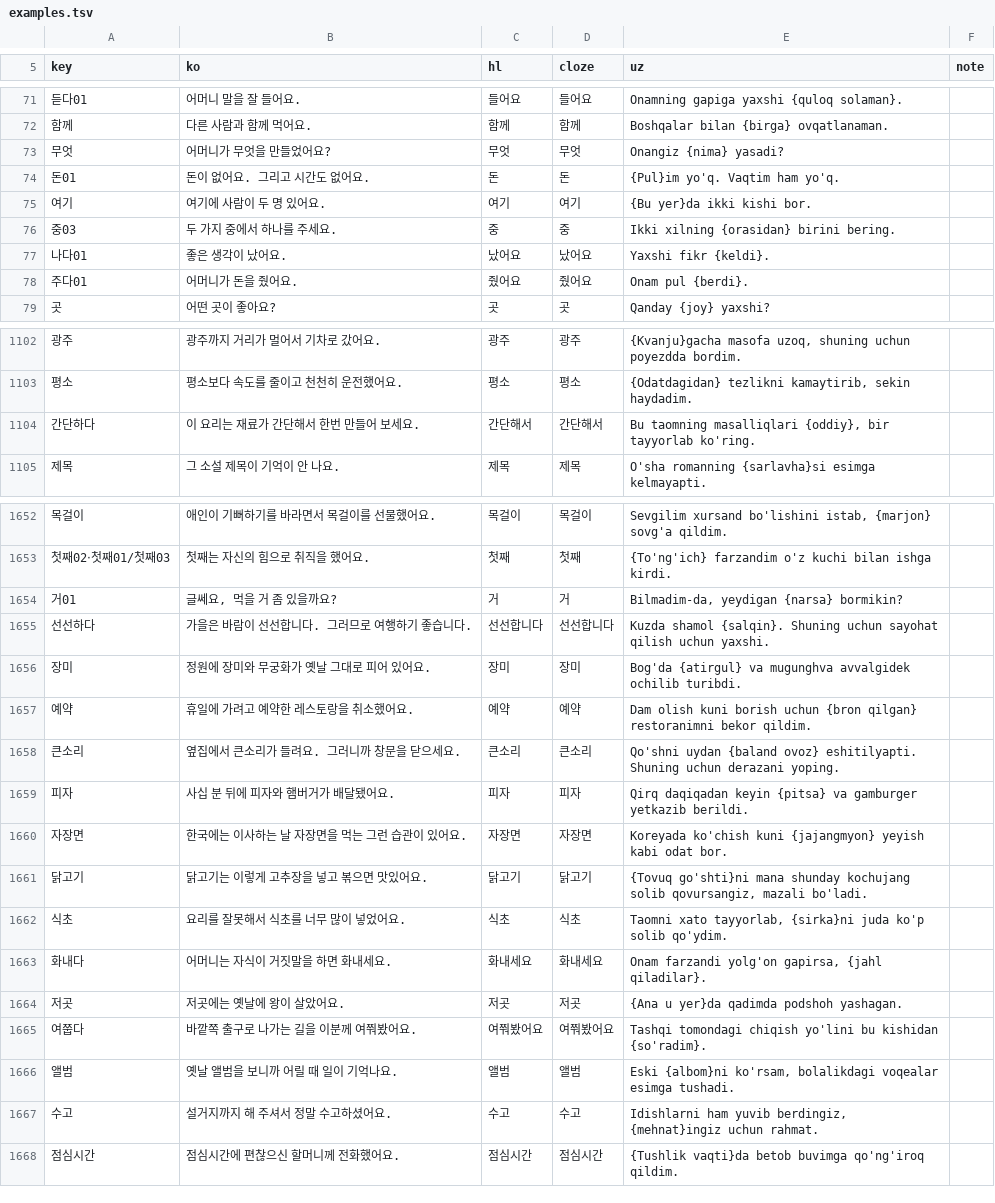
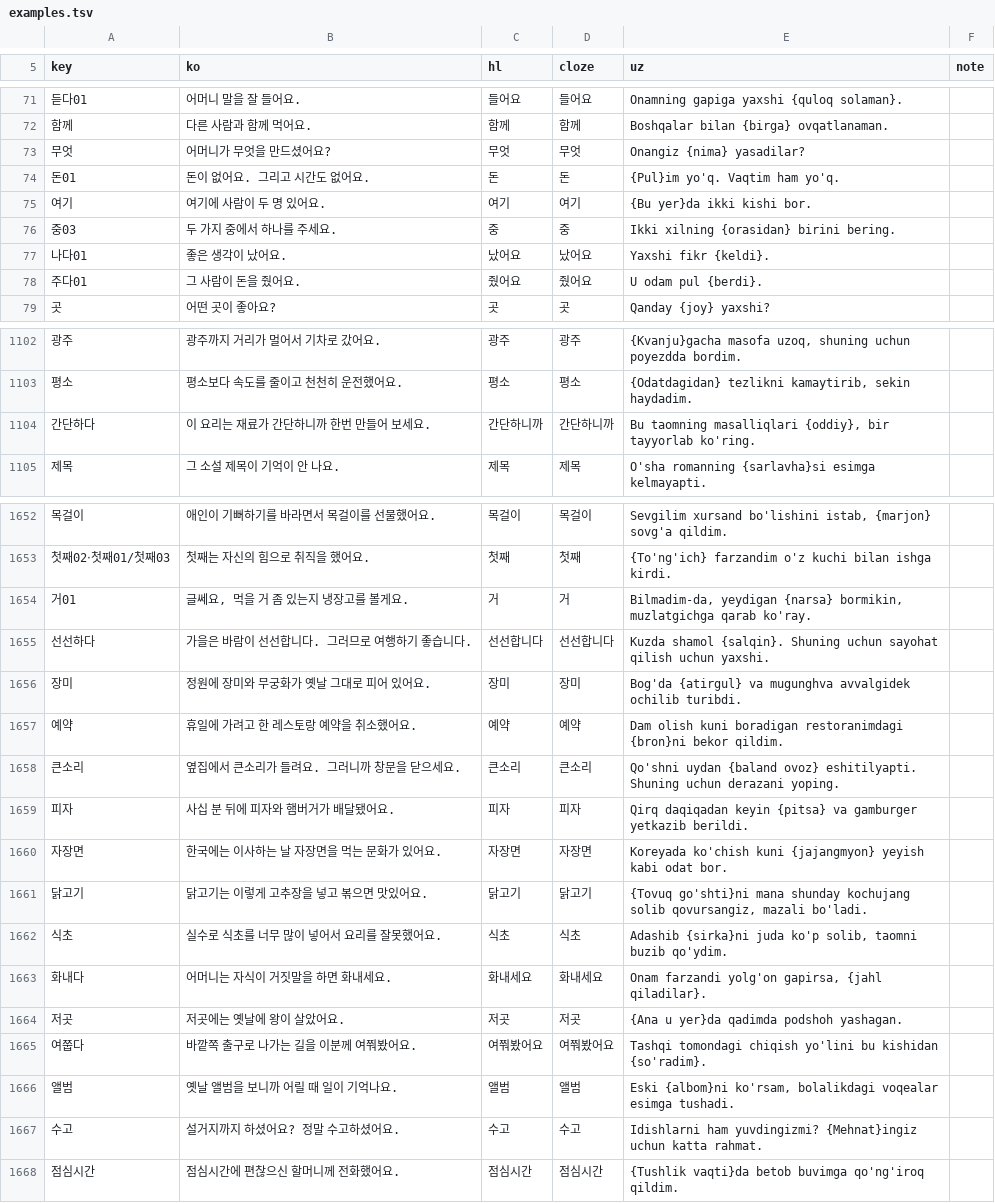
Before and after one commit to Blogofy/upkorean, a TSV file: vocab/examples.tsv, drawn as a sheet; only a part is shown, gaps mark what is left out; the diff covers the shown part only.

Commit message:
초급 sentences: fix grammar, logic and spacing before voicing
Proofread all 1835 example sentences ahead of the ElevenLabs narration.
82 corrected:
- grammar: -아서 before an imperative (간단하니까), 바이올린 is 켜다 not 치다,
  부인 for one's own wife, 설거지 ... 수고하셨어요
- logic: 그거 정말이에요? 물론 믿어요, 은행 또는 우체국이 문을 닫아요,
  방을 열고, 교통이 비싸요, 상자 무게가 무거워서, reversed causes
- spacing/spelling: 그때, 그날, 저분/그분, 어젯밤, 옆방, 기름값,
  해외여행, 연락이 안 돼요, 한잔했어요, 인삼차
- honorific -시- for parents, grandparents and teachers; where it would
  have changed the highlighted word the subject became 친구/학생 instead
No sentence uses a word from a later lesson; 3 words (부인, 안되다, 첫)
lost their only review.

```diff
--- a/vocab/examples.tsv
+++ b/vocab/examples.tsv
@@ -72,3 +72,3 @@ key	ko	hl	cloze	uz	note
 함께	다른 사람과 함께 먹어요.	함께	함께	Boshqalar bilan {birga} ovqatlanaman.
-무엇	어머니가 무엇을 만들었어요?	무엇	무엇	Onangiz {nima} yasadi?
+무엇	어머니가 무엇을 만드셨어요?	무엇	무엇	Onangiz {nima} yasadilar?
 돈01	돈이 없어요. 그리고 시간도 없어요.	돈	돈	{Pul}im yo'q. Vaqtim ham yo'q.
@@ -77,3 +77,3 @@ key	ko	hl	cloze	uz	note
 나다01	좋은 생각이 났어요.	났어요	났어요	Yaxshi fikr {keldi}.
-주다01	어머니가 돈을 줬어요.	줬어요	줬어요	Onam pul {berdi}.
+주다01	그 사람이 돈을 줬어요.	줬어요	줬어요	U odam pul {berdi}.
 곳	어떤 곳이 좋아요?	곳	곳	Qanday {joy} yaxshi?
@@ -1103,3 +1103,3 @@ key	ko	hl	cloze	uz	note
 평소	평소보다 속도를 줄이고 천천히 운전했어요.	평소	평소	{Odatdagidan} tezlikni kamaytirib, sekin haydadim.
-간단하다	이 요리는 재료가 간단해서 한번 만들어 보세요.	간단해서	간단해서	Bu taomning masalliqlari {oddiy}, bir tayyorlab ko'ring.
+간단하다	이 요리는 재료가 간단하니까 한번 만들어 보세요.	간단하니까	간단하니까	Bu taomning masalliqlari {oddiy}, bir tayyorlab ko'ring.
 제목	그 소설 제목이 기억이 안 나요.	제목	제목	O'sha romanning {sarlavha}si esimga kelmayapti.
@@ -1653,11 +1653,11 @@ key	ko	hl	cloze	uz	note
 첫째02‧첫째01/첫째03	첫째는 자신의 힘으로 취직을 했어요.	첫째	첫째	{To'ng'ich} farzandim o'z kuchi bilan ishga kirdi.
-거01	글쎄요, 먹을 거 좀 있을까요?	거	거	Bilmadim-da, yeydigan {narsa} bormikin?
+거01	글쎄요, 먹을 거 좀 있는지 냉장고를 볼게요.	거	거	Bilmadim-da, yeydigan {narsa} bormikin, muzlatgichga qarab ko'ray.
 선선하다	가을은 바람이 선선합니다. 그러므로 여행하기 좋습니다.	선선합니다	선선합니다	Kuzda shamol {salqin}. Shuning uchun sayohat qilish uchun yaxshi.
 장미	정원에 장미와 무궁화가 옛날 그대로 피어 있어요.	장미	장미	Bog'da {atirgul} va mugunghva avvalgidek ochilib turibdi.
-예약	휴일에 가려고 예약한 레스토랑을 취소했어요.	예약	예약	Dam olish kuni borish uchun {bron qilgan} restoranimni bekor qildim.
+예약	휴일에 가려고 한 레스토랑 예약을 취소했어요.	예약	예약	Dam olish kuni boradigan restoranimdagi {bron}ni bekor qildim.
 큰소리	옆집에서 큰소리가 들려요. 그러니까 창문을 닫으세요.	큰소리	큰소리	Qo'shni uydan {baland ovoz} eshitilyapti. Shuning uchun derazani yoping.
 피자	사십 분 뒤에 피자와 햄버거가 배달됐어요.	피자	피자	Qirq daqiqadan keyin {pitsa} va gamburger yetkazib berildi.
-자장면	한국에는 이사하는 날 자장면을 먹는 그런 습관이 있어요.	자장면	자장면	Koreyada ko'chish kuni {jajangmyon} yeyish kabi odat bor.
+자장면	한국에는 이사하는 날 자장면을 먹는 문화가 있어요.	자장면	자장면	Koreyada ko'chish kuni {jajangmyon} yeyish kabi odat bor.
 닭고기	닭고기는 이렇게 고추장을 넣고 볶으면 맛있어요.	닭고기	닭고기	{Tovuq go'shti}ni mana shunday kochujang solib qovursangiz, mazali bo'ladi.
-식초	요리를 잘못해서 식초를 너무 많이 넣었어요.	식초	식초	Taomni xato tayyorlab, {sirka}ni juda ko'p solib qo'ydim.
+식초	실수로 식초를 너무 많이 넣어서 요리를 잘못했어요.	식초	식초	Adashib {sirka}ni juda ko'p solib, taomni buzib qo'ydim.
 화내다	어머니는 자식이 거짓말을 하면 화내세요.	화내세요	화내세요	Onam farzandi yolg'on gapirsa, {jahl qiladilar}.
@@ -1666,3 +1666,3 @@ key	ko	hl	cloze	uz	note
 앨범	옛날 앨범을 보니까 어릴 때 일이 기억나요.	앨범	앨범	Eski {albom}ni ko'rsam, bolalikdagi voqealar esimga tushadi.
-수고	설거지까지 해 주셔서 정말 수고하셨어요.	수고	수고	Idishlarni ham yuvib berdingiz, {mehnat}ingiz uchun rahmat.
+수고	설거지까지 하셨어요? 정말 수고하셨어요.	수고	수고	Idishlarni ham yuvdingizmi? {Mehnat}ingiz uchun katta rahmat.
 점심시간	점심시간에 편찮으신 할머니께 전화했어요.	점심시간	점심시간	{Tushlik vaqti}da betob buvimga qo'ng'iroq qildim.
```
Also changed, not shown: 110 edited cells elsewhere in this file, 1 other file.
